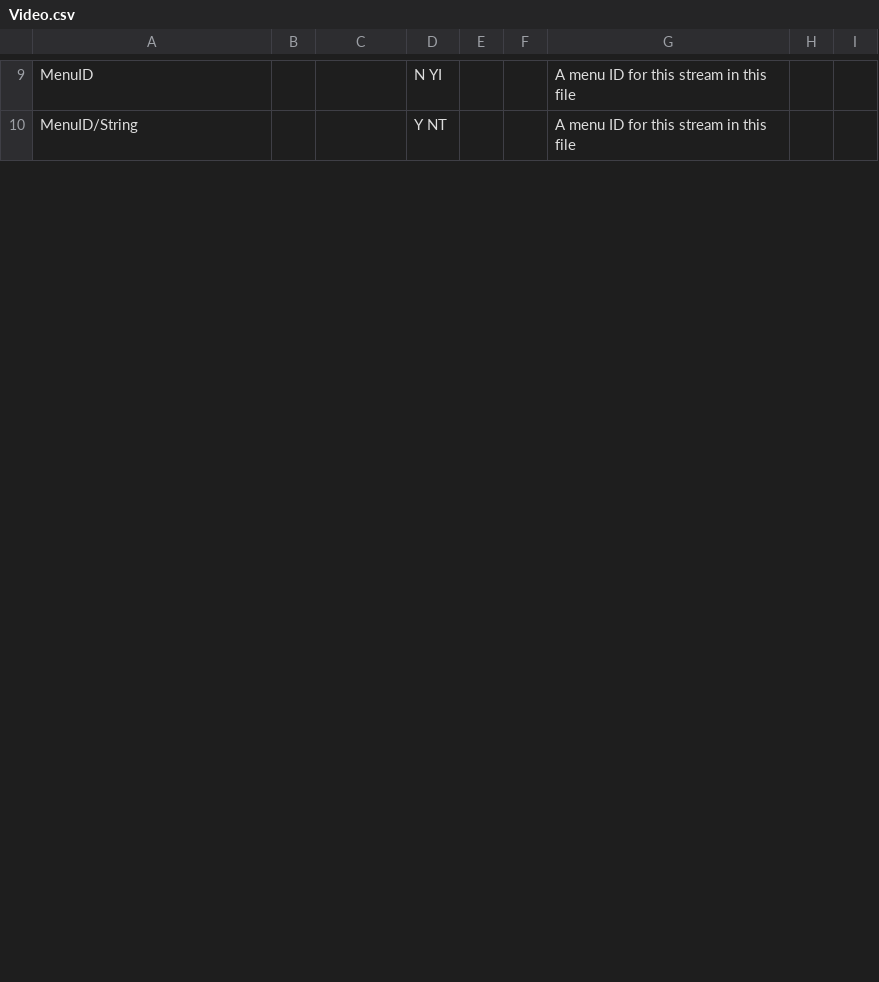
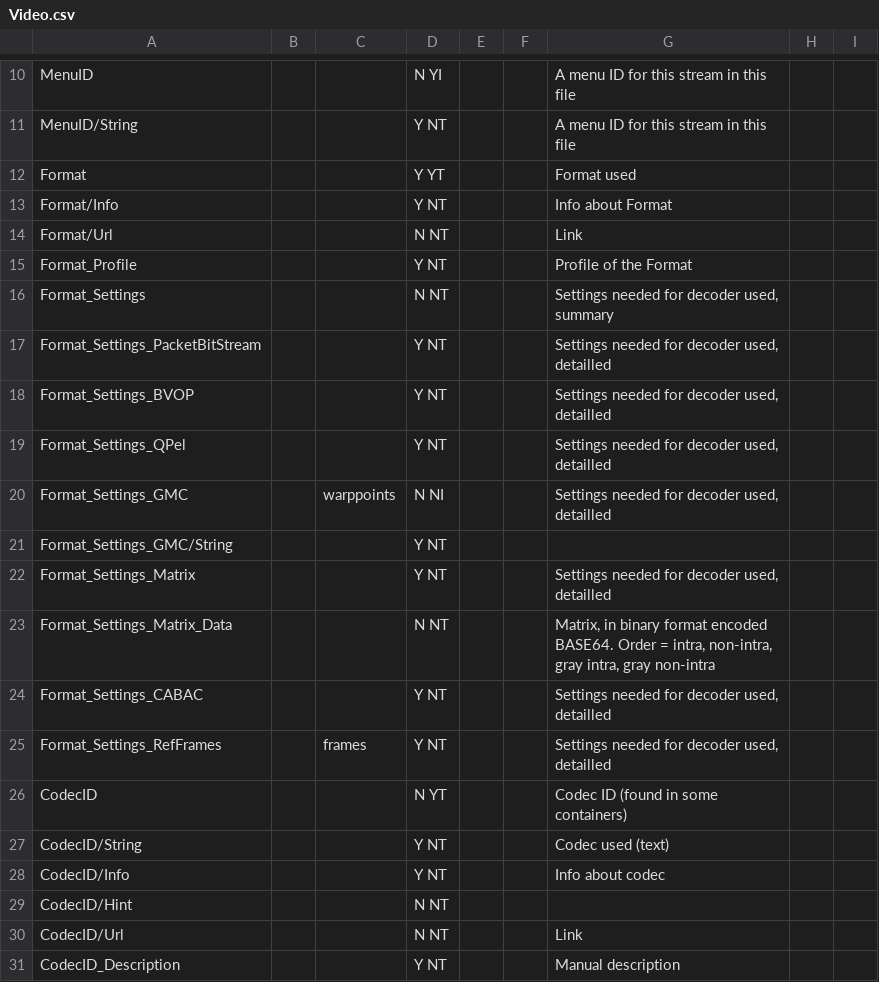
Before and after one commit to mediatest/mediatestLib, a CSV file: Source/Ressource/Text/Stream/Video.csv, drawn as a sheet; only a part is shown, gaps mark what is left out; the diff covers the shown part only.

Commit message:
git-svn-id: svn://svn.code.sf.net/p/mediainfo/code/MediaInfoLib/trunk@500 45c5ae6f-87cc-4fd0-92ee-e4f023fd80da

```diff
--- a/Source/Ressource/Text/Stream/Video.csv
+++ b/Source/Ressource/Text/Stream/Video.csv
@@ -10 +11,21 @@ MenuID;;;N YI;;;A menu ID for this stream in this file
 MenuID/String;;;Y NT;;;A menu ID for this stream in this file
+Format;;;Y YT;;;Format used
+Format/Info;;;Y NT;;;Info about Format
+Format/Url;;;N NT;;;Link
+Format_Profile;;;Y NT;;;Profile of the Format
+Format_Settings;;;N NT;;;Settings needed for decoder used, summary
+Format_Settings_PacketBitStream;;;Y NT;;;Settings needed for decoder used, detailled
+Format_Settings_BVOP;;;Y NT;;;Settings needed for decoder used, detailled
+Format_Settings_QPel;;;Y NT;;;Settings needed for decoder used, detailled
+Format_Settings_GMC;; warppoints;N NI;;;Settings needed for decoder used, detailled
+Format_Settings_GMC/String;;;Y NT;;;
+Format_Settings_Matrix;;;Y NT;;;Settings needed for decoder used, detailled
+Format_Settings_Matrix_Data;;;N NT;;;Matrix, in binary format encoded BASE64. Order = intra, non-intra, gray intra, gray non-intra
+Format_Settings_CABAC;;;Y NT;;;Settings needed for decoder used, detailled
+Format_Settings_RefFrames;; frames;Y NT;;;Settings needed for decoder used, detailled
+CodecID;;;N YT;;;Codec ID (found in some containers)
+CodecID/String;;;Y NT;;;Codec used (text)
+CodecID/Info;;;Y NT;;;Info about codec
+CodecID/Hint;;;N NT;;;
+CodecID/Url;;;N NT;;;Link
+CodecID_Description;;;Y NT;;;Manual description
```
Also changed, not shown: 6 added rows and 24 edited cells elsewhere in this file, Source/Ressource/Text/Language/DefaultLanguage.csv, Source/Ressource/Text/Stream/Audio.csv, 6 other files.
